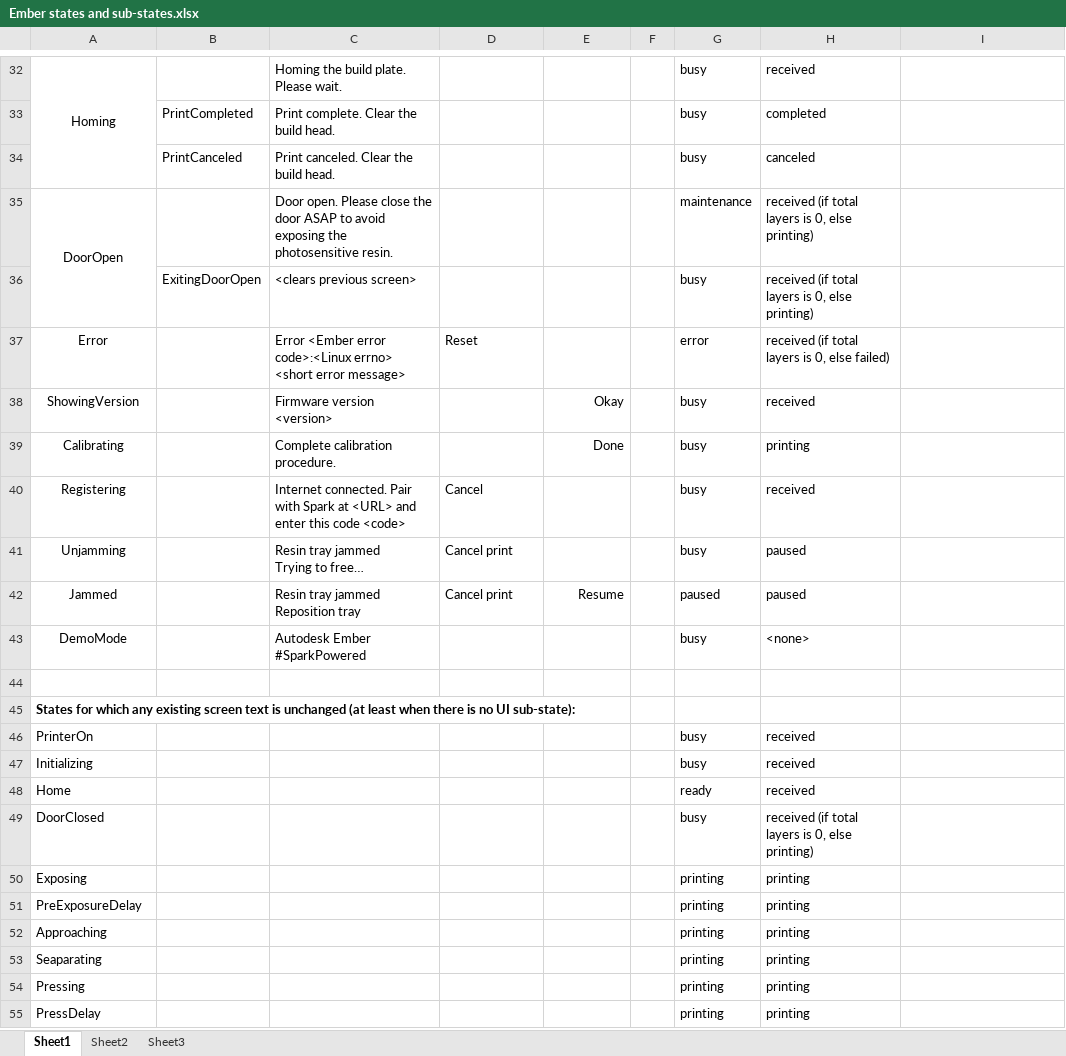
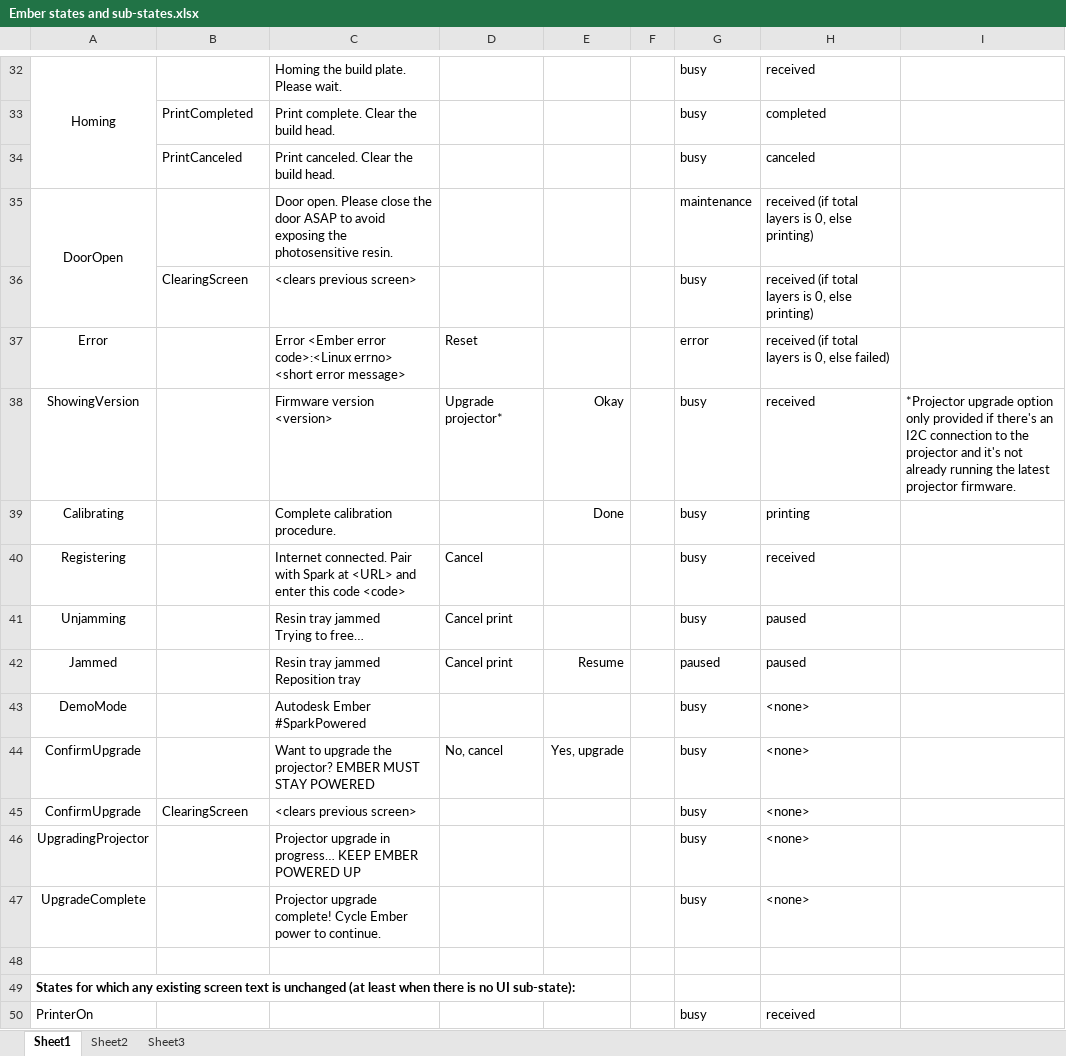
Before and after one commit to spark3dp/ember-firmware, an Excel workbook: docs/Ember states and sub-states.xlsx, sheet Sheet1, drawn as a sheet; only a part is shown, gaps mark what is left out; the shorter side is filled out with more unchanged rows; values as stored, in another font and other column widths than the file's, no borders; the diff names each change by its address in the sheet, - before the commit and + after, or states it on an @@ line.

Commit message:
updating state machine diagram and states spreadsheet

```diff
--- a/docs/Ember states and sub-states.xlsx (sheet Sheet1)
+++ b/docs/Ember states and sub-states.xlsx (sheet Sheet1)
-B36: ExitingDoorOpen
+B36: ClearingScreen
-D38: (empty)
+D38: Upgrade projector*
-I38: (empty)
+I38: *Projector upgrade option only provided if there's an I2C connection to the projector and it's not already running the latest projector firmware.
+row 44: ConfirmUpgrade |  | Want to upgrade the projector? EMBER MUST STAY POWERED | No, cancel | Yes, upgrade |  | busy | <none>
+row 45: ConfirmUpgrade | ClearingScreen | <clears previous screen> |  |  |  | busy | <none>
+row 46: UpgradingProjector |  | Projector upgrade in progress… KEEP EMBER POWERED UP |  |  |  | busy | <none>
+row 47: UpgradeComplete |  | Projector upgrade complete! Cycle Ember power to continue. |  |  |  | busy | <none>
```
Also changed, not shown: 1 other file.
